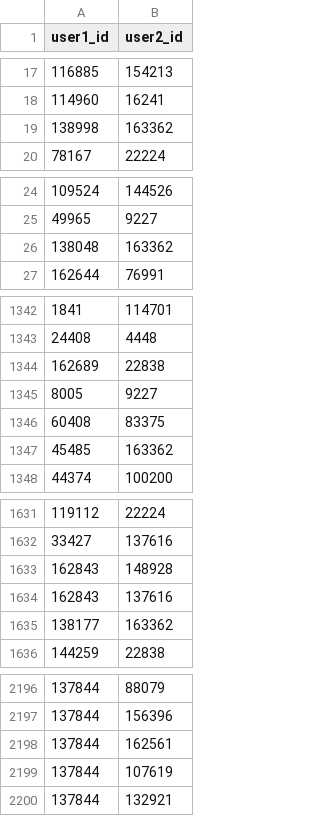
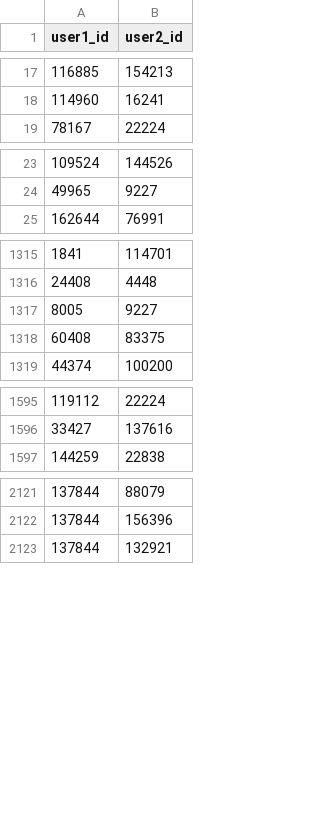
Before and after one commit to MaxOjeda/Controversia_CC, a CSV file: Noticias/Borrador/Borrador_pares.csv, drawn as a sheet; only a part is shown, gaps mark what is left out; the diff covers the shown part only; the diff names each change by its address in the sheet, - before the commit and + after, or states it on an @@ line.

```diff
--- a/Noticias/Borrador/Borrador_pares.csv
+++ b/Noticias/Borrador/Borrador_pares.csv
-row 19: 138998 | 163362
-row 26: 138048 | 163362
-row 1344: 162689 | 22838
-row 1347: 45485 | 163362
-row 1633: 162843 | 148928
-row 1634: 162843 | 137616
-row 1635: 138177 | 163362
-row 2198: 137844 | 162561
-row 2199: 137844 | 107619
```
Also changed, not shown: 70 removed rows elsewhere in this file, DANE_datasets/Borrador/Borrador_pares.csv, DANE_datasets/Borrador/Borrador_tbip.csv, 27 other files.
